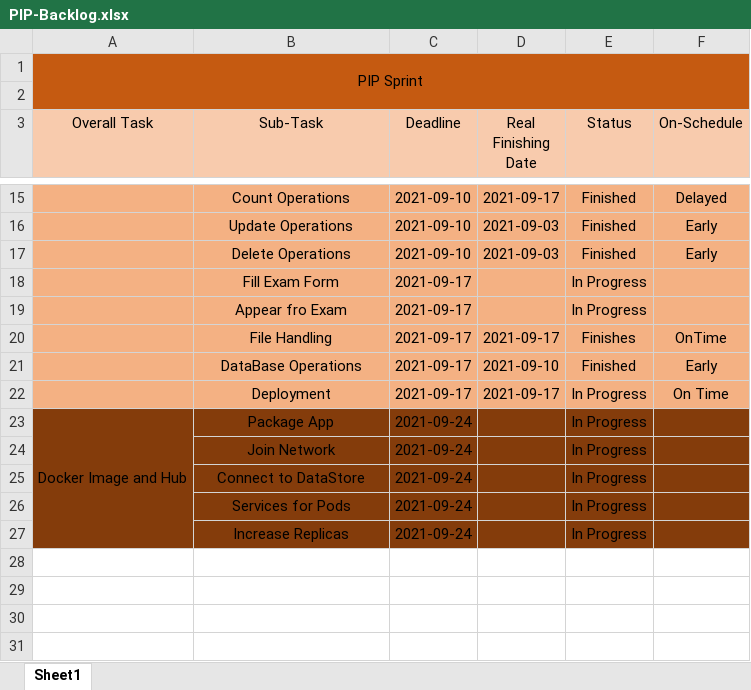
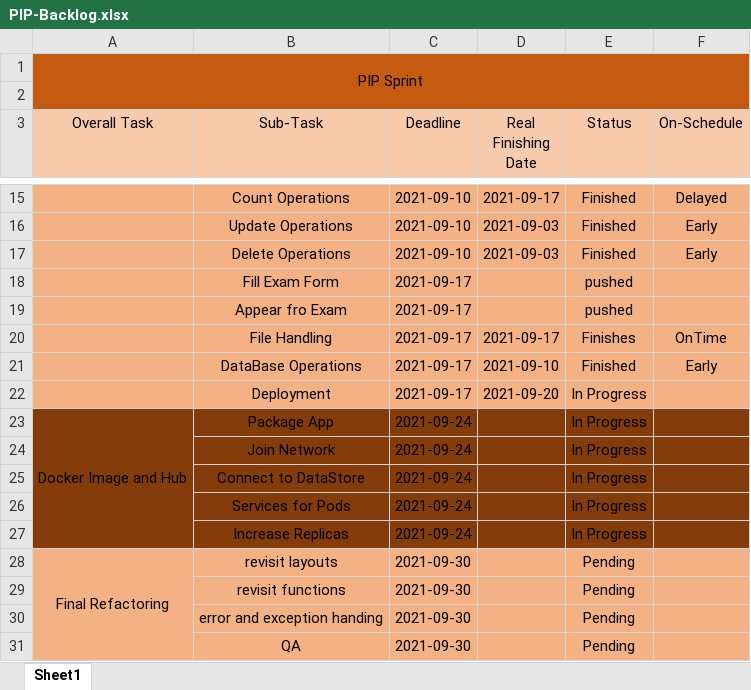
Before and after one commit to RaulMurgaPSL/PIP-University-Administration-System, an Excel workbook: PIP-Backlog.xlsx, sheet Sheet1, drawn as a sheet; only a part is shown, gaps mark what is left out; values as stored, in another font and other column widths than the file's, no borders; conditional formats not drawn; the diff names each change by its address in the sheet, - before the commit and + after, or states it on an @@ line.

```diff
--- a/PIP-Backlog.xlsx (sheet Sheet1)
+++ b/PIP-Backlog.xlsx (sheet Sheet1)
-E18:E19 (Status): In Progress
+E18:E19 (Status): pushed
-D22 (Real Finishing Date): 2021-09-17
+D22 (Real Finishing Date): 2021-09-20
-F22 (On-Schedule): On Time
+F22 (On-Schedule): (empty)
+row 28: Final Refactoring | revisit layouts | 2021-09-30 |  | Pending
+row 29:  | revisit functions | 2021-09-30 |  | Pending
+row 30:  | error and exception handing | 2021-09-30 |  | Pending
+row 31:  | QA | 2021-09-30 |  | Pending
```
Also changed, not shown: 3 other files.
